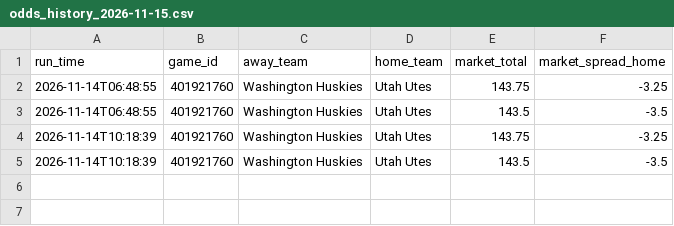
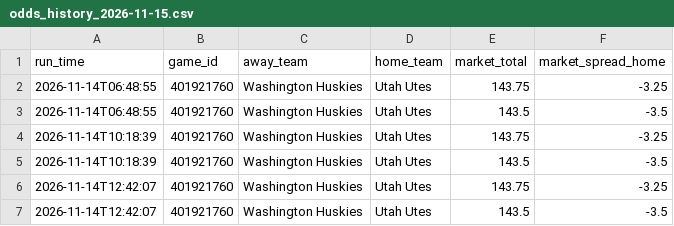
Before and after one commit to CameronBroussard6/cbb-site, a CSV file: data/odds_history_2026-11-15.csv, drawn as a sheet; the diff names each change by its address in the sheet, - before the commit and + after, or states it on an @@ line.

```diff
--- a/data/odds_history_2026-11-15.csv
+++ b/data/odds_history_2026-11-15.csv
+row 6: 2026-11-14T12:42:07 | 401921760 | Washington Huskies | Utah Utes | 143.75 | -3.25
+row 7: 2026-11-14T12:42:07 | 401921760 | Washington Huskies | Utah Utes | 143.5 | -3.5
```
Also changed, not shown: data/brain_game_totals_2026-11-14.csv, data/brain_team_totals_2026-11-14.csv, 9 other files.
